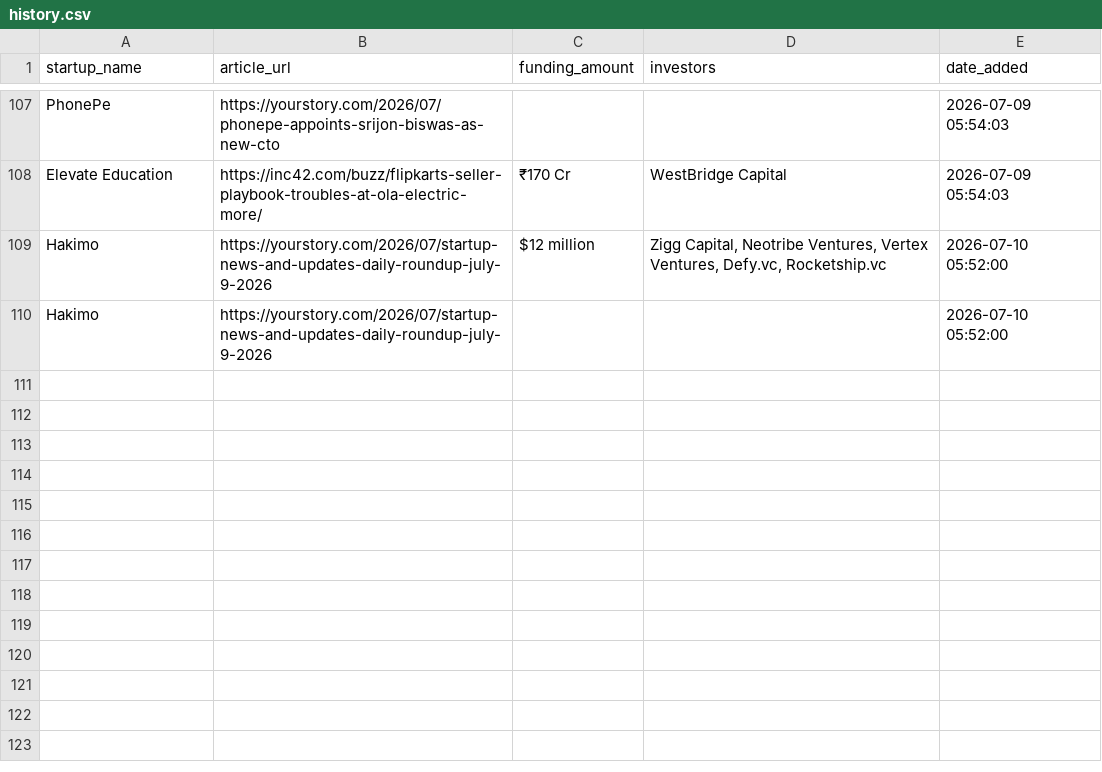
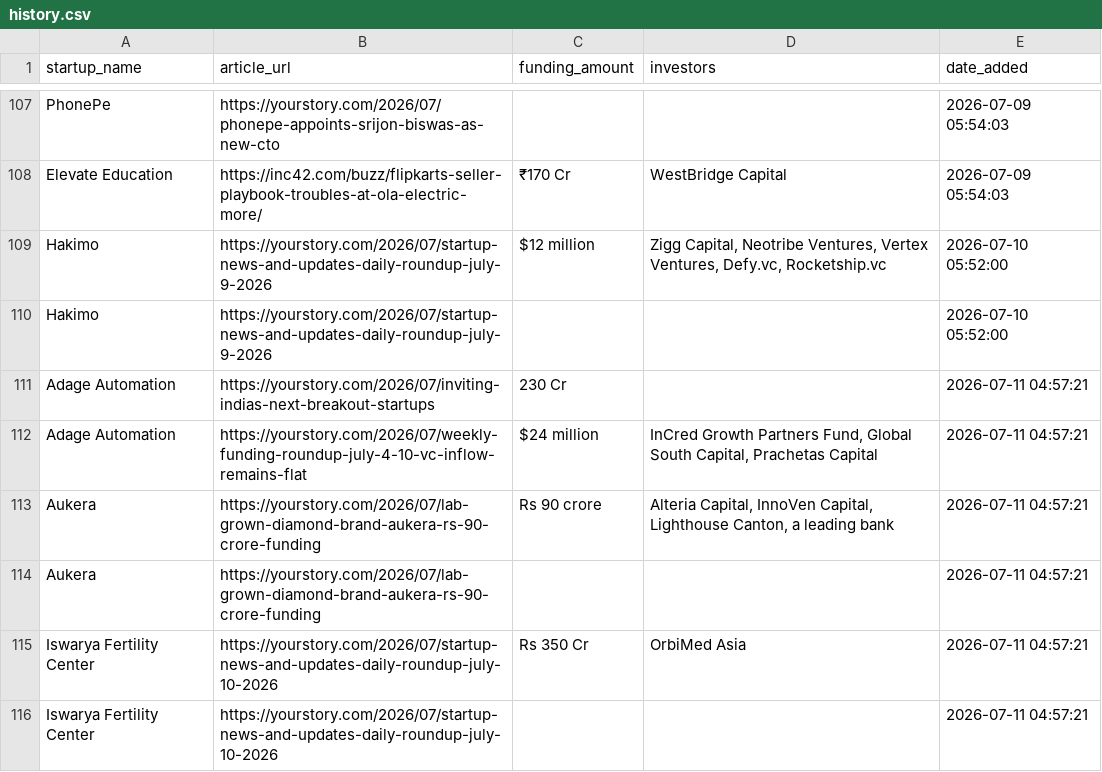
Before and after one commit to PRABAKAR05/startup-intelligence-agent, a CSV file: data/history.csv, drawn as a sheet; only a part is shown, gaps mark what is left out.

```diff
--- a/data/history.csv
+++ b/data/history.csv
@@ -110 +110,7 @@ Hakimo,https://yourstory.com/2026/07/startup-news-and-updates-daily-roundup-july
 Hakimo,https://yourstory.com/2026/07/startup-news-and-updates-daily-roundup-july-9-2026,,,2026-07-10 05:52:00
+Adage Automation,https://yourstory.com/2026/07/inviting-indias-next-breakout-startups,230 Cr,,2026-07-11 04:57:21
+Adage Automation,https://yourstory.com/2026/07/weekly-funding-roundup-july-4-10-vc-inflow-remains-flat,$24 million,"InCred Growth Partners Fund, Global South Capital, Prachetas Capital",2026-07-11 04:57:21
+Aukera,https://yourstory.com/2026/07/lab-grown-diamond-brand-aukera-rs-90-crore-funding,Rs 90 crore,"Alteria Capital, InnoVen Capital, Lighthouse Canton, a leading bank",2026-07-11 04:57:21
+Aukera,https://yourstory.com/2026/07/lab-grown-diamond-brand-aukera-rs-90-crore-funding,,,2026-07-11 04:57:21
+Iswarya Fertility Center,https://yourstory.com/2026/07/startup-news-and-updates-daily-roundup-july-10-2026,Rs 350 Cr,OrbiMed Asia,2026-07-11 04:57:21
+Iswarya Fertility Center,https://yourstory.com/2026/07/startup-news-and-updates-daily-roundup-july-10-2026,,,2026-07-11 04:57:21
```
